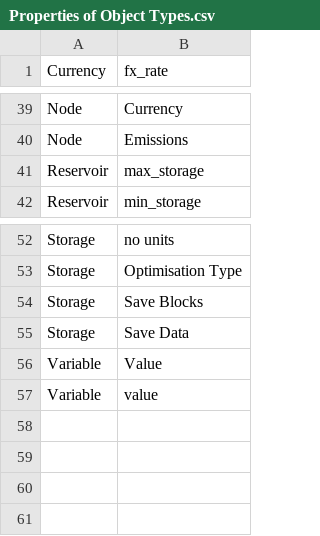
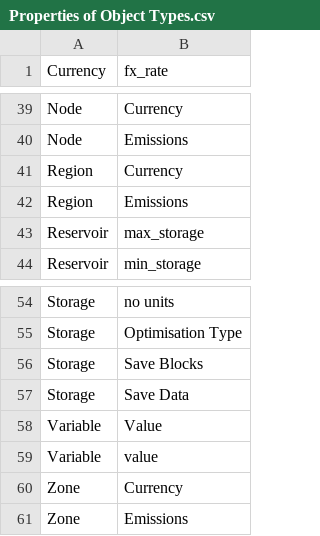
Before and after one commit to sjwbond/kaangui, a CSV file: Properties of Object Types.csv, drawn as a sheet; only a part is shown, gaps mark what is left out; the diff names each change by its address in the sheet, - before the commit and + after, or states it on an @@ line.

Commit message:
Fix loading of properties table

```diff
--- a/Properties of Object Types.csv
+++ b/Properties of Object Types.csv
+row 41: Region | Currency
+row 42: Region | Emissions
+row 60: Zone | Currency
+row 61: Zone | Emissions
```
Also changed, not shown: 1 other file.
